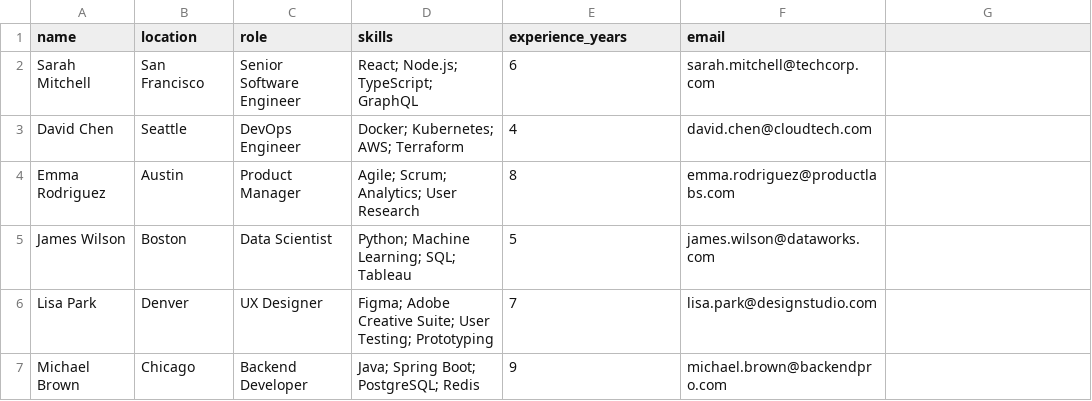
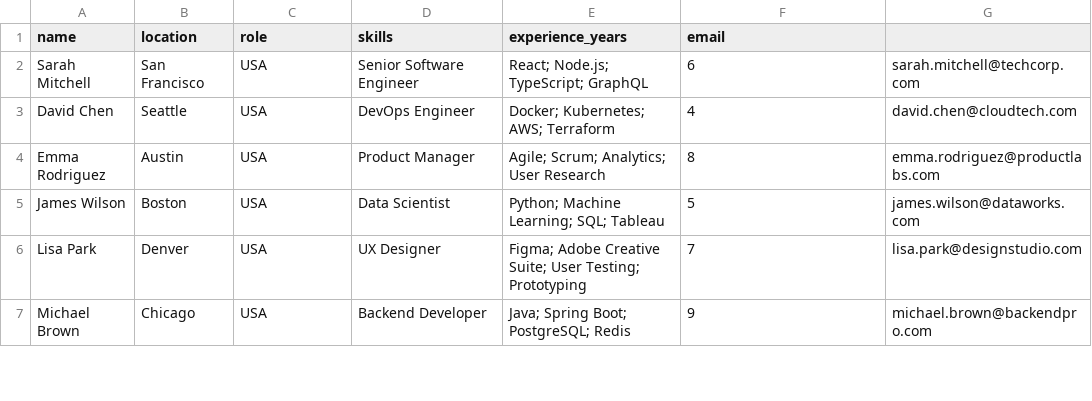
Before and after one commit to MarkAronov/SuperFind, a CSV file: static-data/csv/tech_team.csv, drawn as a sheet; only a part is shown; the diff covers the shown part only.

```diff
--- a/static-data/csv/tech_team.csv
+++ b/static-data/csv/tech_team.csv
@@ -1,7 +1,7 @@
 name,location,role,skills,experience_years,email
-Sarah Mitchell,San Francisco,Senior Software Engineer,React; Node.js; TypeScript; GraphQL,6,sarah.mitchell@techcorp.com
-David Chen,Seattle,DevOps Engineer,Docker; Kubernetes; AWS; Terraform,4,david.chen@cloudtech.com
-Emma Rodriguez,Austin,Product Manager,Agile; Scrum; Analytics; User Research,8,emma.rodriguez@productlabs.com
-James Wilson,Boston,Data Scientist,Python; Machine Learning; SQL; Tableau,5,james.wilson@dataworks.com
-Lisa Park,Denver,UX Designer,Figma; Adobe Creative Suite; User Testing; Prototyping,7,lisa.park@designstudio.com
-Michael Brown,Chicago,Backend Developer,Java; Spring Boot; PostgreSQL; Redis,9,michael.brown@backendpro.com
+Sarah Mitchell,San Francisco, USA,Senior Software Engineer,React; Node.js; TypeScript; GraphQL,6,sarah.mitchell@techcorp.com
+David Chen,Seattle, USA,DevOps Engineer,Docker; Kubernetes; AWS; Terraform,4,david.chen@cloudtech.com
+Emma Rodriguez,Austin, USA,Product Manager,Agile; Scrum; Analytics; User Research,8,emma.rodriguez@productlabs.com
+James Wilson,Boston, USA,Data Scientist,Python; Machine Learning; SQL; Tableau,5,james.wilson@dataworks.com
+Lisa Park,Denver, USA,UX Designer,Figma; Adobe Creative Suite; User Testing; Prototyping,7,lisa.park@designstudio.com
+Michael Brown,Chicago, USA,Backend Developer,Java; Spring Boot; PostgreSQL; Redis,9,michael.brown@backendpro.com
```
Also changed, not shown: 70 edited cells elsewhere in this file, static-data/csv/business_team.csv, static-data/csv/diverse_professionals.csv, 48 other files.
